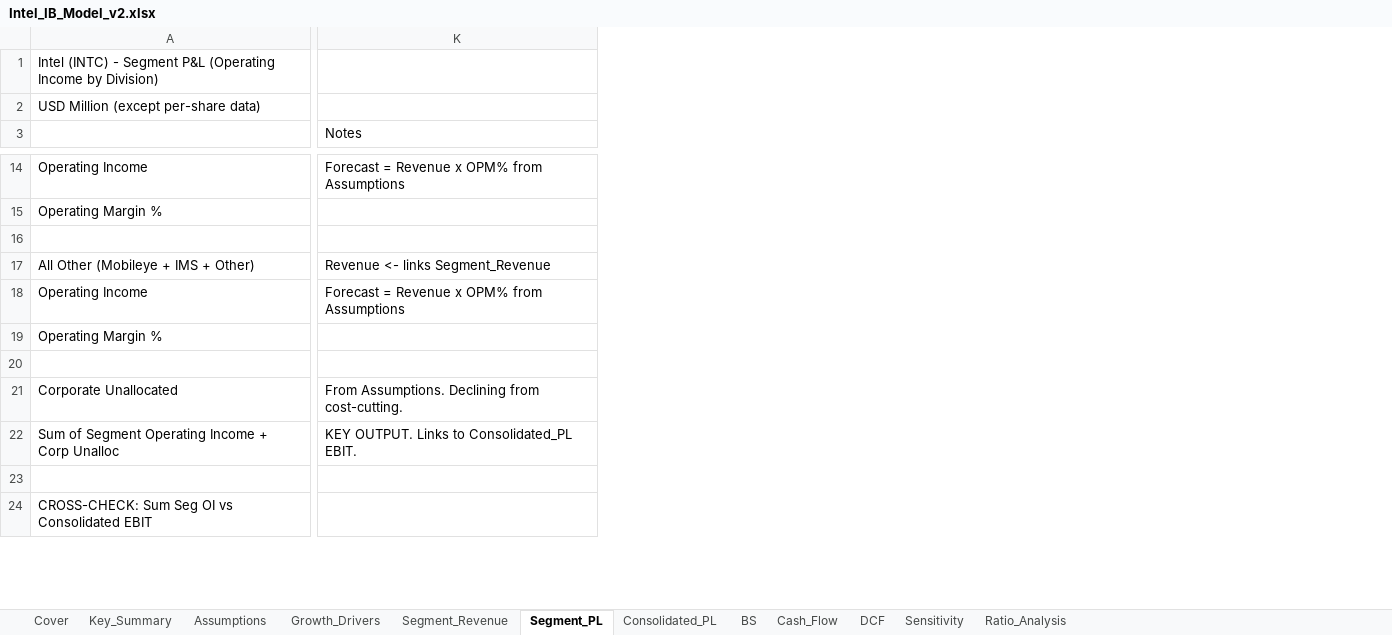
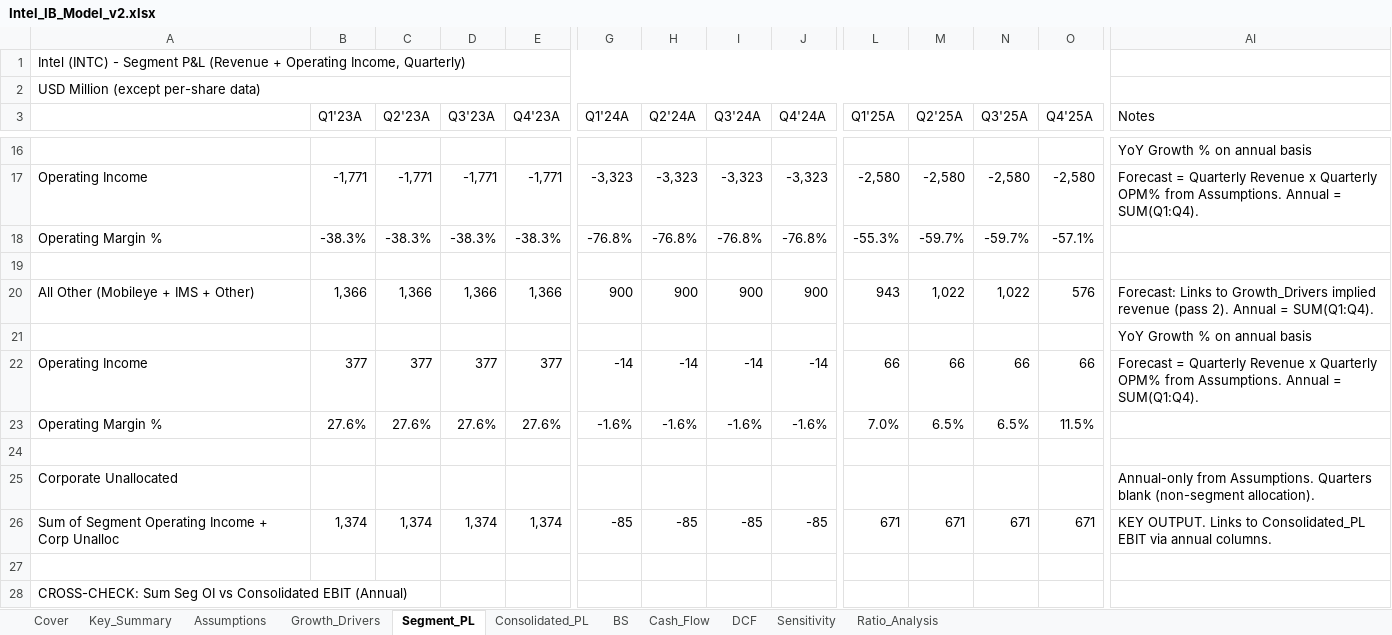
Before and after one commit to plsteachmecoding/intc-model-with-deepseek-v4-pro, an Excel workbook: Intel_IB_Model_v2.xlsx, sheet Segment_PL, drawn as a sheet; only a part is shown, gaps mark what is left out; values as stored, in another font and other column widths than the file's, no cell formats; addresses are those after the commit; rows hold the shown columns only; the diff covers the shown part only; the diff names each change by its address in the sheet, - before the commit and + after, or states it on an @@ line.

```diff
--- a/Intel_IB_Model_v2.xlsx (sheet Segment_PL)
+++ b/Intel_IB_Model_v2.xlsx (sheet Segment_PL)
-sheet tab: Segment_Revenue
+column B (Q1'23A), rows 17-20: -1,771 | -38.3% |  | 1,366; rows 22-26: 377 | 27.6% |  |  | 1,374
+column C (Q2'23A), rows 17-20: -1,771 | -38.3% |  | 1,366; rows 22-26: 377 | 27.6% |  |  | 1,374
+column D (Q3'23A), rows 17-20: -1,771 | -38.3% |  | 1,366; rows 22-26: 377 | 27.6% |  |  | 1,374
+column E (Q4'23A), rows 17-20: -1,771 | -38.3% |  | 1,366; rows 22-26: 377 | 27.6% |  |  | 1,374
+column G (Q1'24A), rows 17-20: -3,323 | -76.8% |  | 900; rows 22-26: -14 | -1.6% |  |  | -85
+column H (Q2'24A), rows 17-20: -3,323 | -76.8% |  | 900; rows 22-26: -14 | -1.6% |  |  | -85
+column I (Q3'24A), rows 17-20: -3,323 | -76.8% |  | 900; rows 22-26: -14 | -1.6% |  |  | -85
+column J (Q4'24A), rows 17-20: -3,323 | -76.8% |  | 900; rows 22-26: -14 | -1.6% |  |  | -85
+column L (Q1'25A), rows 17-20: -2,580 | -55.3% |  | 943; rows 22-26: 66 | 7.0% |  |  | 671
+column M (Q2'25A), rows 17-20: -2,580 | -59.7% |  | 1,022; rows 22-26: 66 | 6.5% |  |  | 671
+column N (Q3'25A), rows 17-20: -2,580 | -59.7% |  | 1,022; rows 22-26: 66 | 6.5% |  |  | 671
+column O (Q4'25A), rows 17-20: -2,580 | -57.1% |  | 576; rows 22-26: 66 | 11.5% |  |  | 671
-A1: …Segment P&L (Operating Income by Division)
+A1: …Segment P&L (Revenue + Operating Income, Quarterly)
+row 16:  |  |  |  |  |  |  |  |  |  |  |  |  | YoY Growth % on annual basis
-AI17 (Notes): Forecast = Revenue x OPM% from Assumptions
+AI17 (Notes): Forecast = Quarterly Revenue x Quarterly OPM% from Assumptions. Annual = SUM(Q1:Q4).
-AI20 (Notes): Revenue <- links Segment_Revenue
+AI20 (Notes): Forecast: Links to Growth_Drivers implied revenue (pass 2). Annual = SUM(Q1:Q4).
+row 21:  |  |  |  |  |  |  |  |  |  |  |  |  | YoY Growth % on annual basis
-AI22 (Notes): Forecast = Revenue x OPM% from Assumptions
+AI22 (Notes): Forecast = Quarterly Revenue x Quarterly OPM% from Assumptions. Annual = SUM(Q1:Q4).
-AI25 (Notes): From Assumptions. Declining from cost-cutting.
+AI25 (Notes): Annual-only from Assumptions. Quarters blank (non-segment allocation).
-AI26 (Notes): …to Consolidated_PL EBIT.
+AI26 (Notes): …to Consolidated_PL EBIT via annual columns.
-A28: …Consolidated EBIT
+A28: …Consolidated EBIT (Annual)
```
Also changed, not shown: 14 added rows, 1 removed row, 13 added columns, 1 removed column, 21 edited cells and merged cells elsewhere in this sheet, sheet Assumptions, sheet Growth_Drivers, sheet DCF, sheet Sensitivity, sheet Cover, sheet Consolidated_PL, cell formats, formulas that keep their value, 5 other files.
